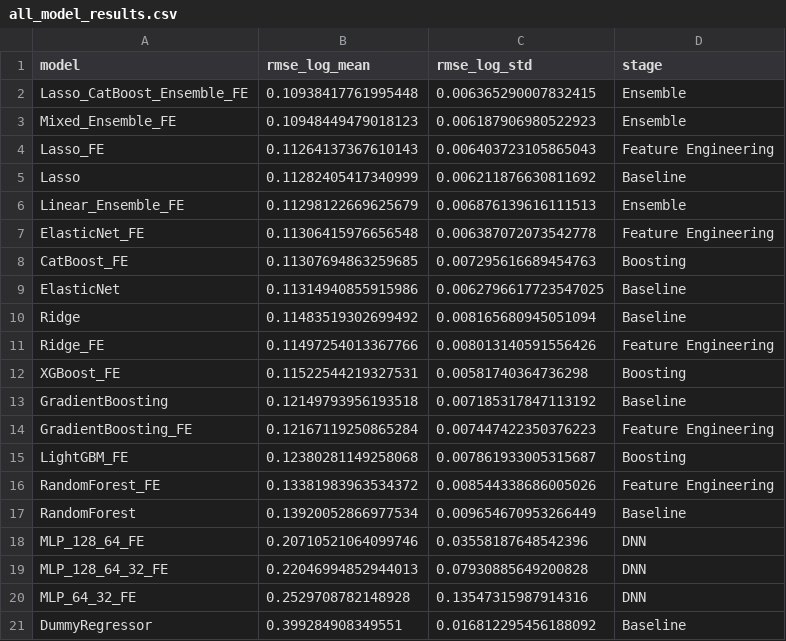
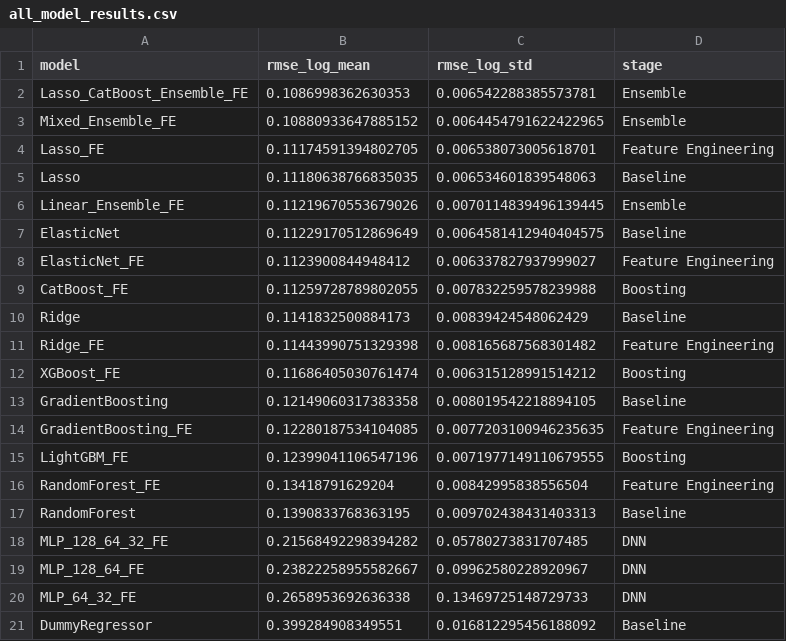
Before and after one commit to PavelV17/house-prices-regression, a CSV file: results/all_model_results.csv, drawn as a sheet.

```diff
--- a/results/all_model_results.csv
+++ b/results/all_model_results.csv
@@ -1,21 +1,21 @@
 model,rmse_log_mean,rmse_log_std,stage
-Lasso_CatBoost_Ensemble_FE,0.10938417761995448,0.006365290007832415,Ensemble
-Mixed_Ensemble_FE,0.10948449479018123,0.006187906980522923,Ensemble
-Lasso_FE,0.11264137367610143,0.006403723105865043,Feature Engineering
-Lasso,0.11282405417340999,0.006211876630811692,Baseline
-Linear_Ensemble_FE,0.11298122669625679,0.006876139616111513,Ensemble
-ElasticNet_FE,0.11306415976656548,0.006387072073542778,Feature Engineering
-CatBoost_FE,0.11307694863259685,0.007295616689454763,Boosting
-ElasticNet,0.11314940855915986,0.0062796617723547025,Baseline
-Ridge,0.11483519302699492,0.008165680945051094,Baseline
-Ridge_FE,0.11497254013367766,0.008013140591556426,Feature Engineering
-XGBoost_FE,0.11522544219327531,0.00581740364736298,Boosting
-GradientBoosting,0.12149793956193518,0.007185317847113192,Baseline
-GradientBoosting_FE,0.12167119250865284,0.007447422350376223,Feature Engineering
-LightGBM_FE,0.12380281149258068,0.007861933005315687,Boosting
-RandomForest_FE,0.13381983963534372,0.008544338686005026,Feature Engineering
-RandomForest,0.13920052866977534,0.009654670953266449,Baseline
-MLP_128_64_FE,0.20710521064099746,0.03558187648542396,DNN
-MLP_128_64_32_FE,0.22046994852944013,0.07930885649200828,DNN
-MLP_64_32_FE,0.2529708782148928,0.13547315987914316,DNN
+Lasso_CatBoost_Ensemble_FE,0.1086998362630353,0.006542288385573781,Ensemble
+Mixed_Ensemble_FE,0.10880933647885152,0.0064454791622422965,Ensemble
+Lasso_FE,0.11174591394802705,0.006538073005618701,Feature Engineering
+Lasso,0.11180638766835035,0.006534601839548063,Baseline
+Linear_Ensemble_FE,0.11219670553679026,0.0070114839496139445,Ensemble
+ElasticNet,0.11229170512869649,0.0064581412940404575,Baseline
+ElasticNet_FE,0.1123900844948412,0.006337827937999027,Feature Engineering
+CatBoost_FE,0.11259728789802055,0.007832259578239988,Boosting
+Ridge,0.1141832500884173,0.00839424548062429,Baseline
+Ridge_FE,0.11443990751329398,0.008165687568301482,Feature Engineering
+XGBoost_FE,0.11686405030761474,0.006315128991514212,Boosting
+GradientBoosting,0.12149060317383358,0.008019542218894105,Baseline
+GradientBoosting_FE,0.12280187534104085,0.0077203100946235635,Feature Engineering
+LightGBM_FE,0.12399041106547196,0.0071977149110679555,Boosting
+RandomForest_FE,0.13418791629204,0.00842995838556504,Feature Engineering
+RandomForest,0.1390833768363195,0.009702438431403313,Baseline
+MLP_128_64_32_FE,0.21568492298394282,0.05780273831707485,DNN
+MLP_128_64_FE,0.23822258955582667,0.09962580228920967,DNN
+MLP_64_32_FE,0.2658953692636338,0.13469725148729733,DNN
 DummyRegressor,0.399284908349551,0.016812295456188092,Baseline
```
Also changed, not shown: submissions/final_lasso_catboost_ensemble_submission.csv, submissions/lasso_fe_submission.csv, 24 other files.
